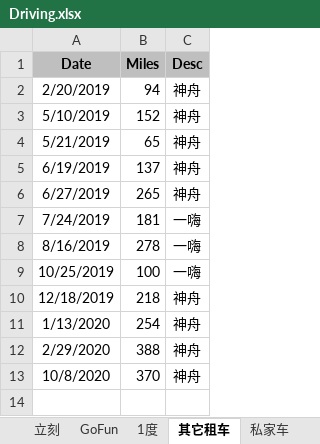
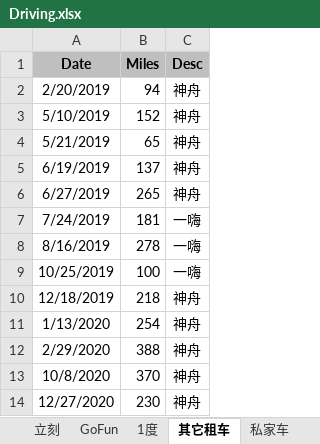
Before and after one commit to pure-study/misc, an Excel workbook: src/main/resources/Driving.xlsx, sheet 其它租车, drawn as a sheet; values as stored, in another font and other column widths than the file's, no borders; the diff names each change by its address in the sheet, - before the commit and + after, or states it on an @@ line.

```diff
--- a/src/main/resources/Driving.xlsx (sheet 其它租车)
+++ b/src/main/resources/Driving.xlsx (sheet 其它租车)
+row 14: 12/27/2020 | 230 | 神舟
```
Also changed, not shown: sheet SUM, sheet 联动云, sheet Evcard.
